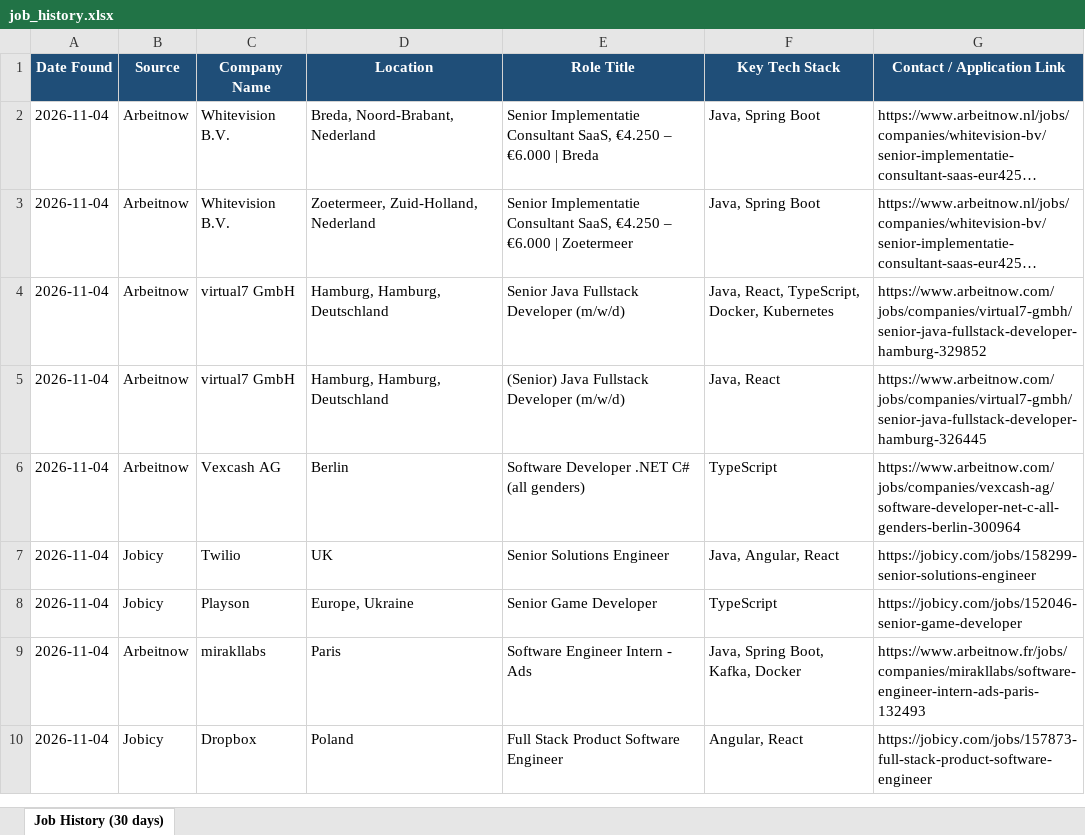
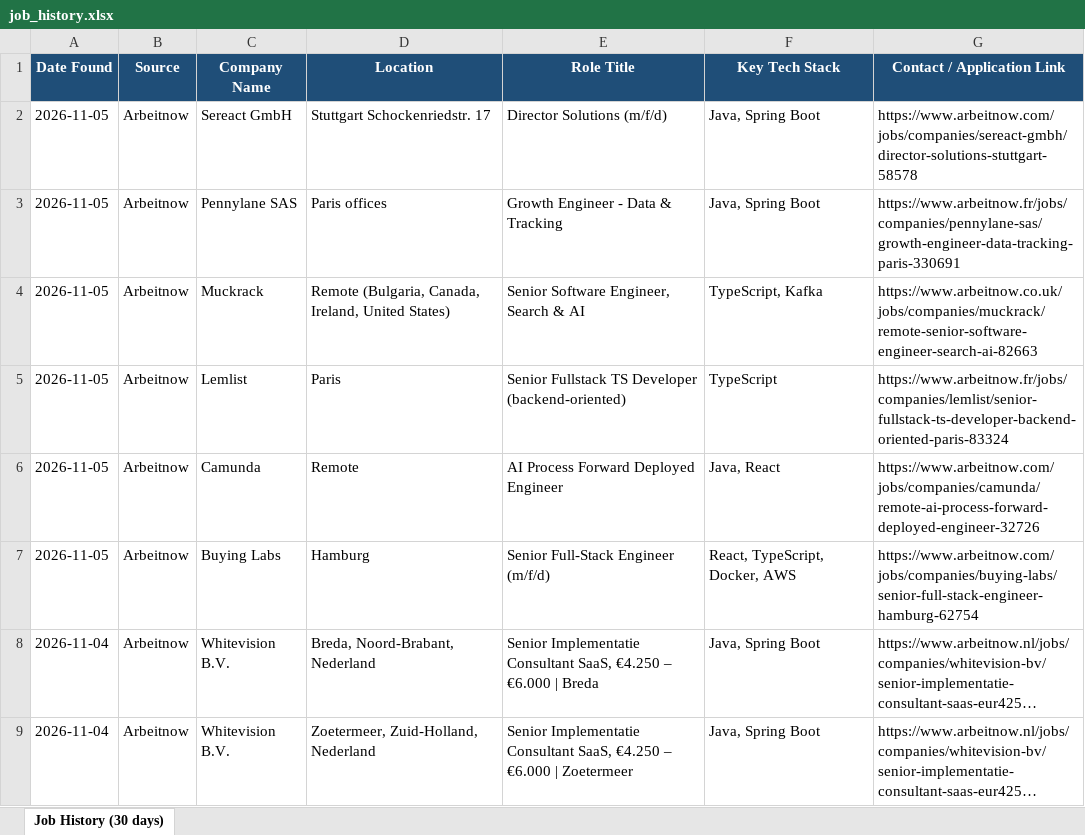
Before and after one commit to Sudheernookala/my-job-search-agent, an Excel workbook: data/job_history.xlsx, sheet Job History (30 days), drawn as a sheet; only a part is shown; the shorter side is filled out with more unchanged rows; long unchanged cells end in …; values as stored, in another font and other column widths than the file's, no borders; the diff names each change by its address in the sheet, - before the commit and + after, or states it on an @@ line.

```diff
--- a/data/job_history.xlsx (sheet Job History (30 days))
+++ b/data/job_history.xlsx (sheet Job History (30 days))
+row 2: 2026-11-05 | Arbeitnow | Sereact GmbH | Stuttgart Schockenriedstr. 17 | Director Solutions (m/f/d) | Java, Spring Boot | https://www.arbeitnow.com/jobs/companies/sereact-gmbh/director-solutions-stuttgart-58578
+row 3: 2026-11-05 | Arbeitnow | Pennylane SAS | Paris offices | Growth Engineer - Data & Tracking | Java, Spring Boot | https://www.arbeitnow.fr/jobs/companies/pennylane-sas/growth-engineer-data-tracking-paris-330691
+row 4: 2026-11-05 | Arbeitnow | Muckrack | Remote (Bulgaria, Canada, Ireland, United States) | Senior Software Engineer, Search & AI | TypeScript, Kafka | https://www.arbeitnow.co.uk/jobs/companies/muckrack/remote-senior-software-engineer-search-ai-82663
+row 5: 2026-11-05 | Arbeitnow | Lemlist | Paris | Senior Fullstack TS Developer (backend-oriented) | TypeScript | https://www.arbeitnow.fr/jobs/companies/lemlist/senior-fullstack-ts-developer-backend-oriented-paris-83324
+row 6: 2026-11-05 | Arbeitnow | Camunda | Remote | AI Process Forward Deployed Engineer | Java, React | https://www.arbeitnow.com/jobs/companies/camunda/remote-ai-process-forward-deployed-engineer-32726
+row 7: 2026-11-05 | Arbeitnow | Buying Labs | Hamburg | Senior Full-Stack Engineer (m/f/d) | React, TypeScript, Docker, AWS | https://www.arbeitnow.com/jobs/companies/buying-labs/senior-full-stack-engineer-hamburg-62754
```
Also changed, not shown: 1 other file.
